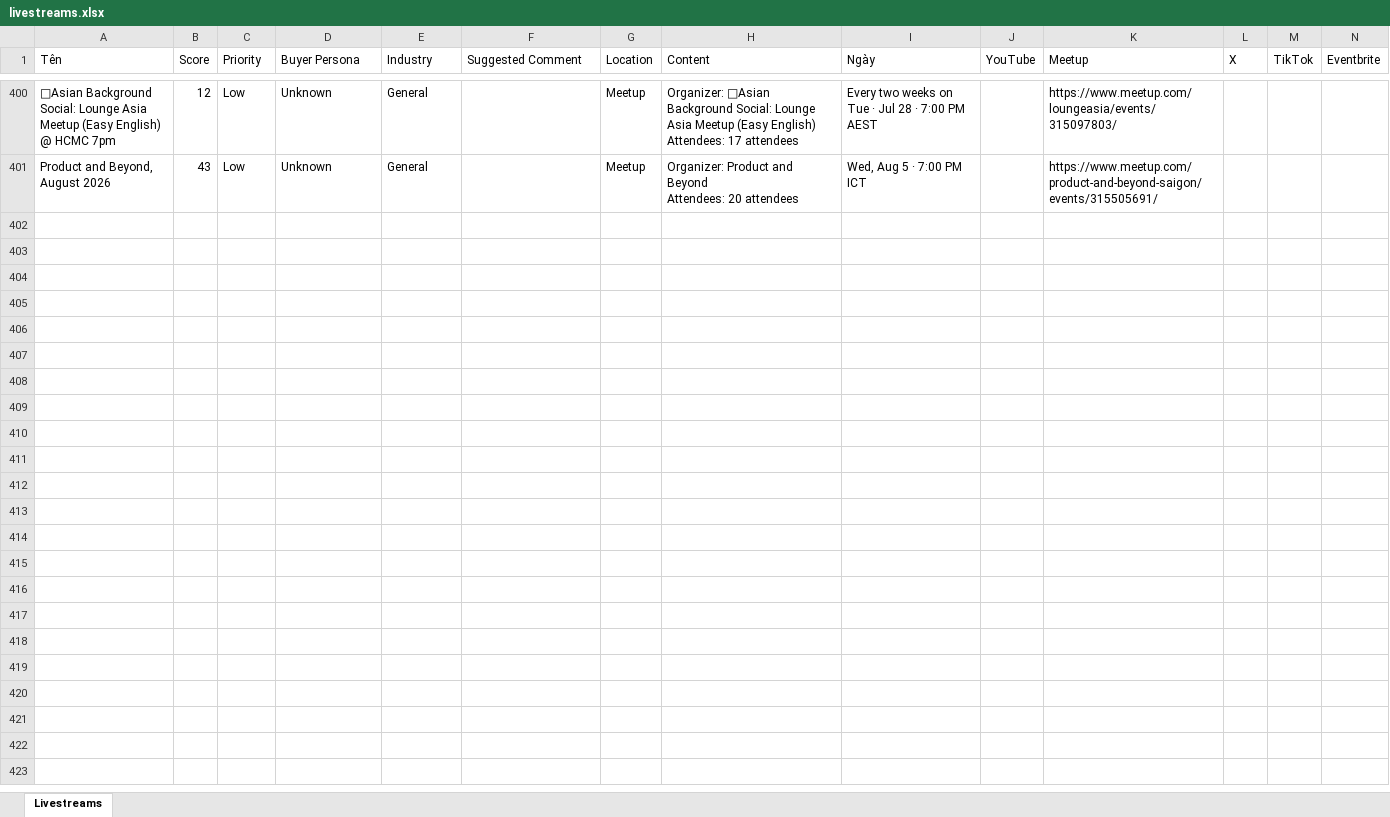
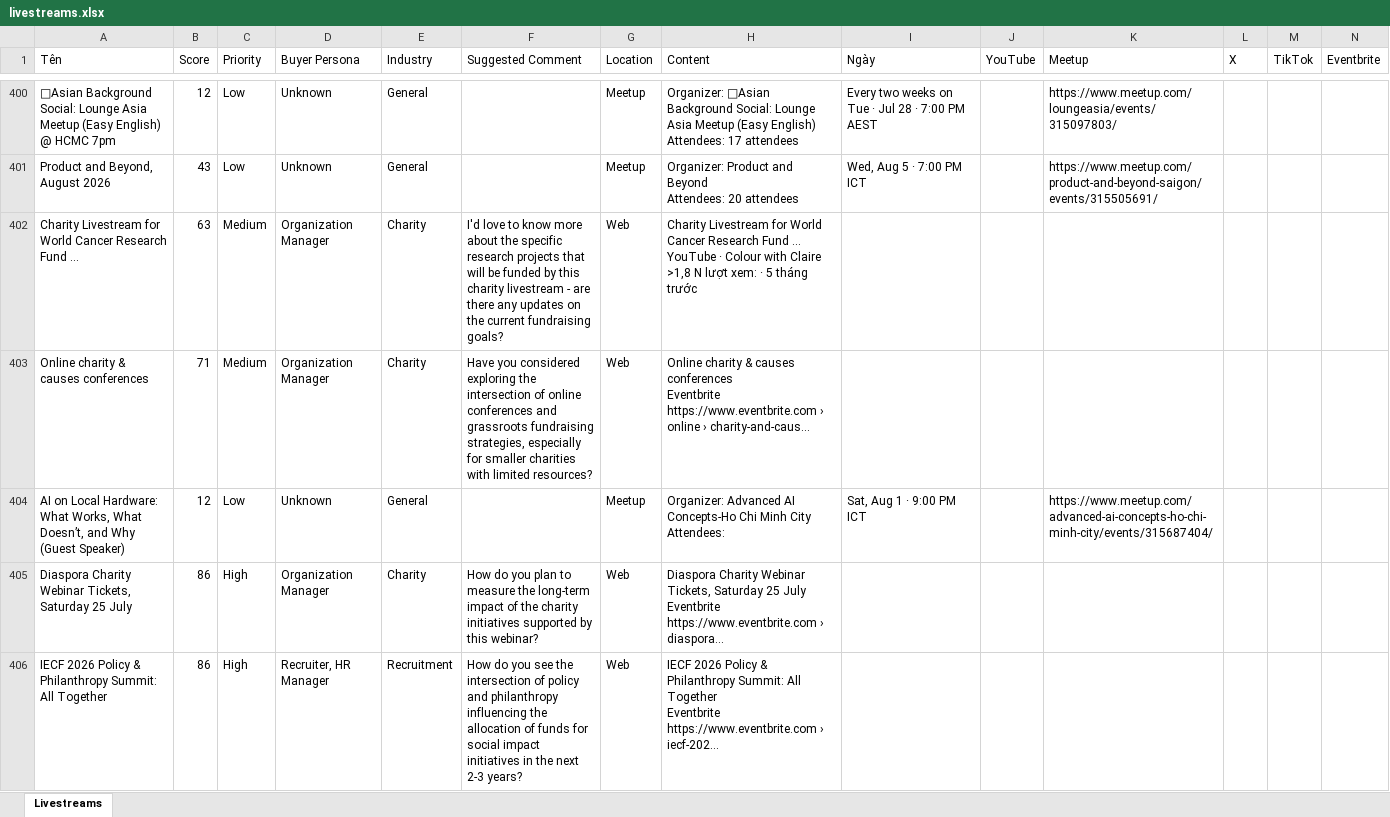
Before and after one commit to Tuandzhehehehehe/livestream-finder-analyse, an Excel workbook: data/livestreams.xlsx, sheet Livestreams, drawn as a sheet; only a part is shown, gaps mark what is left out; values as stored, in another font and other column widths than the file's, no borders; rows hold the shown columns only; ↵ is a line break in a cell; the diff covers the shown part only; the diff names each change by its address in the sheet, - before the commit and + after, or states it on an @@ line.

Commit message:
feat(dong): save all local benchmark evaluation, sentiment analysis and mac updates

```diff
--- a/data/livestreams.xlsx (sheet Livestreams)
+++ b/data/livestreams.xlsx (sheet Livestreams)
+row 402: Charity Livestream for World Cancer Research Fund ... | 63 | Medium | Organization Manager | Charity | I'd love to know more about the specific research projects that will be funded by this charity livestream - are there any updates on the current fundraising goals? | Web | Charity Livestream for World Cancer Research Fund ... ↵ YouTube · Colour with Claire ↵ >1,8 N lượt xem: · 5 tháng trước
+row 403: Online charity & causes conferences | 71 | Medium | Organization Manager | Charity | Have you considered exploring the intersection of online conferences and grassroots fundraising strategies, especially for smaller charities with limited resources? | Web | Online charity & causes conferences ↵ Eventbrite ↵ https://www.eventbrite.com › online › charity-and-caus...
+row 404: AI on Local Hardware: What Works, What Doesn’t, and Why (Guest Speaker) | 12 | Low | Unknown | General |  | Meetup | Organizer: Advanced AI Concepts-Ho Chi Minh City ↵ Attendees: | Sat, Aug 1 · 9:00 PM ICT |  | https://www.meetup.com/advanced-ai-concepts-ho-chi-minh-city/events/315687404/
+row 405: Diaspora Charity Webinar Tickets, Saturday 25 July | 86 | High | Organization Manager | Charity | How do you plan to measure the long-term impact of the charity initiatives supported by this webinar? | Web | Diaspora Charity Webinar Tickets, Saturday 25 July ↵ Eventbrite ↵ https://www.eventbrite.com › diaspora...
+row 406: IECF 2026 Policy & Philanthropy Summit: All Together | 86 | High | Recruiter, HR Manager | Recruitment | How do you see the intersection of policy and philanthropy influencing the allocation of funds for social impact initiatives in the next 2-3 years? | Web | IECF 2026 Policy & Philanthropy Summit: All Together ↵ Eventbrite ↵ https://www.eventbrite.com › iecf-202...
```
Also changed, not shown: 36 added rows elsewhere in this sheet, 58 other files.
